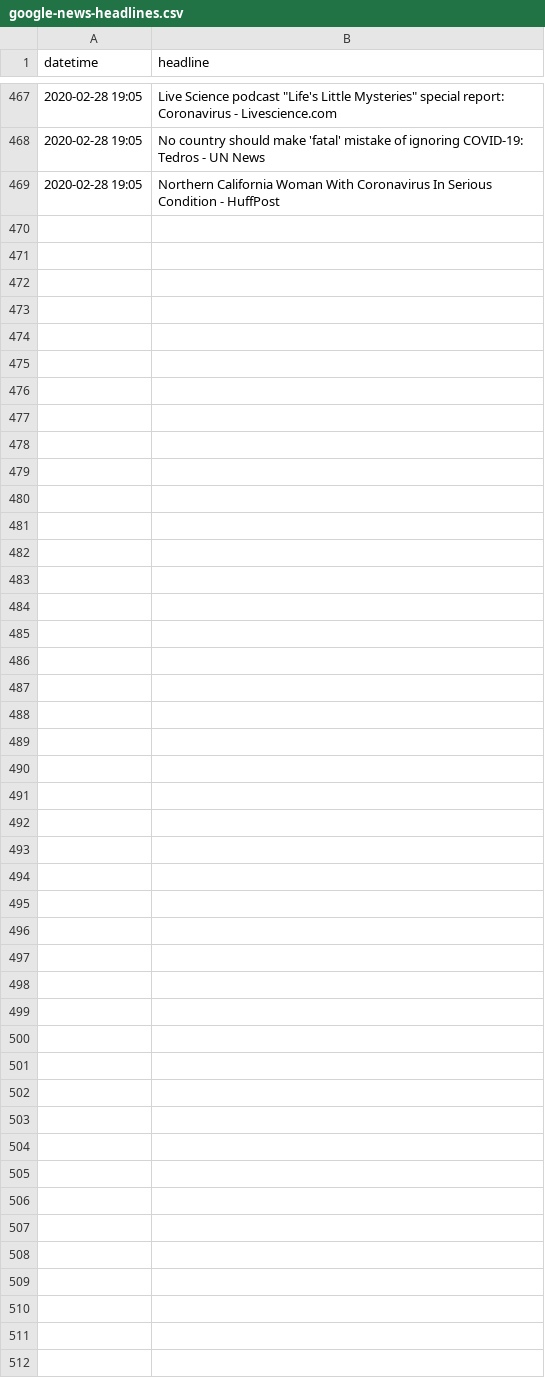
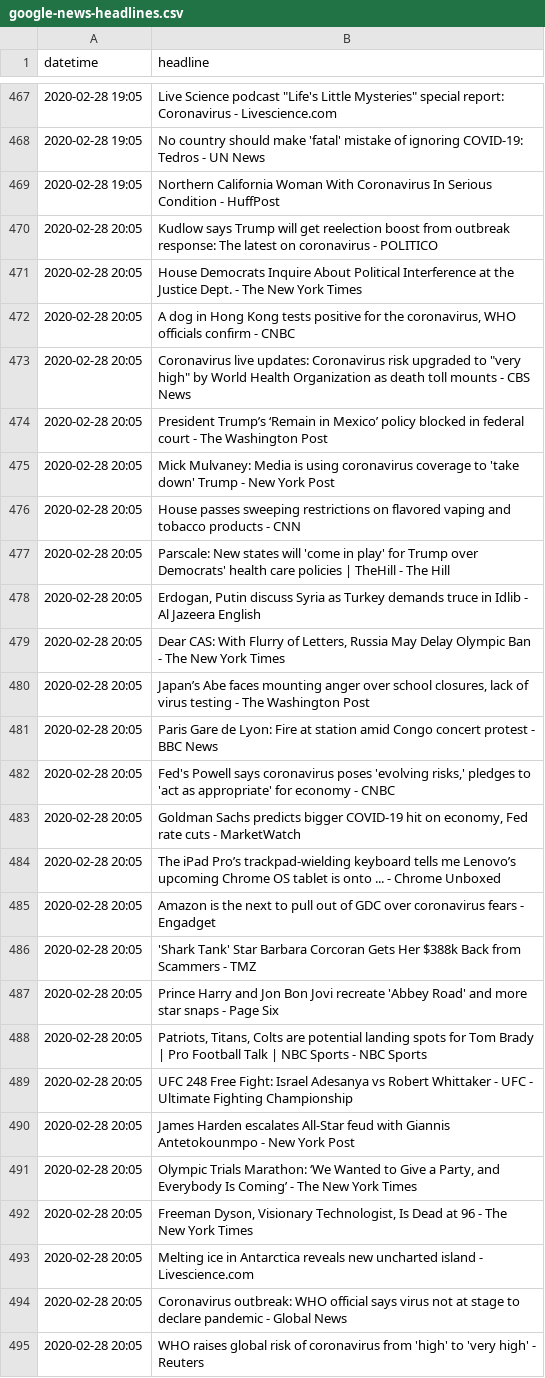
Before and after one commit to alext234/coronavirus-news, a CSV file: data/google-news-headlines.csv, drawn as a sheet; only a part is shown, gaps mark what is left out.

```diff
--- a/data/google-news-headlines.csv
+++ b/data/google-news-headlines.csv
@@ -469 +469,27 @@ datetime,headline
 2020-02-28 19:05,Northern California Woman With Coronavirus In Serious Condition - HuffPost
+2020-02-28 20:05,Kudlow says Trump will get reelection boost from outbreak response: The latest on coronavirus - POLITICO
+2020-02-28 20:05,House Democrats Inquire About Political Interference at the Justice Dept. - The New York Times
+2020-02-28 20:05,"A dog in Hong Kong tests positive for the coronavirus, WHO officials confirm - CNBC"
+2020-02-28 20:05,"Coronavirus live updates: Coronavirus risk upgraded to ""very high"" by World Health Organization as death toll mounts - CBS News"
+2020-02-28 20:05,President Trump’s ‘Remain in Mexico’ policy blocked in federal court - The Washington Post
+2020-02-28 20:05,Mick Mulvaney: Media is using coronavirus coverage to 'take down' Trump - New York Post
+2020-02-28 20:05,House passes sweeping restrictions on flavored vaping and tobacco products - CNN
+2020-02-28 20:05,Parscale: New states will 'come in play' for Trump over Democrats' health care policies | TheHill - The Hill
+2020-02-28 20:05,"Erdogan, Putin discuss Syria as Turkey demands truce in Idlib - Al Jazeera English"
+2020-02-28 20:05,"Dear CAS: With Flurry of Letters, Russia May Delay Olympic Ban - The New York Times"
+2020-02-28 20:05,"Japan’s Abe faces mounting anger over school closures, lack of virus testing - The Washington Post"
+2020-02-28 20:05,Paris Gare de Lyon: Fire at station amid Congo concert protest - BBC News
+2020-02-28 20:05,"Fed's Powell says coronavirus poses 'evolving risks,' pledges to 'act as appropriate' for economy - CNBC"
+2020-02-28 20:05,"Goldman Sachs predicts bigger COVID-19 hit on economy, Fed rate cuts - MarketWatch"
+2020-02-28 20:05,The iPad Pro’s trackpad-wielding keyboard tells me Lenovo’s upcoming Chrome OS tablet is onto ... - Chrome Unboxed
+2020-02-28 20:05,Amazon is the next to pull out of GDC over coronavirus fears - Engadget
+2020-02-28 20:05,'Shark Tank' Star Barbara Corcoran Gets Her $388k Back from Scammers - TMZ
+2020-02-28 20:05,Prince Harry and Jon Bon Jovi recreate 'Abbey Road' and more star snaps - Page Six
+2020-02-28 20:05,"Patriots, Titans, Colts are potential landing spots for Tom Brady | Pro Football Talk | NBC Sports - NBC Sports"
+2020-02-28 20:05,UFC 248 Free Fight: Israel Adesanya vs Robert Whittaker - UFC - Ultimate Fighting Championship
+2020-02-28 20:05,James Harden escalates All-Star feud with Giannis Antetokounmpo - New York Post
+2020-02-28 20:05,"Olympic Trials Marathon: ‘We Wanted to Give a Party, and Everybody Is Coming’ - The New York Times"
+2020-02-28 20:05,"Freeman Dyson, Visionary Technologist, Is Dead at 96 - The New York Times"
+2020-02-28 20:05,Melting ice in Antarctica reveals new uncharted island - Livescience.com
+2020-02-28 20:05,Coronavirus outbreak: WHO official says virus not at stage to declare pandemic - Global News
+2020-02-28 20:05,WHO raises global risk of coronavirus from 'high' to 'very high' - Reuters
```
Also changed, not shown: 2 other files.
